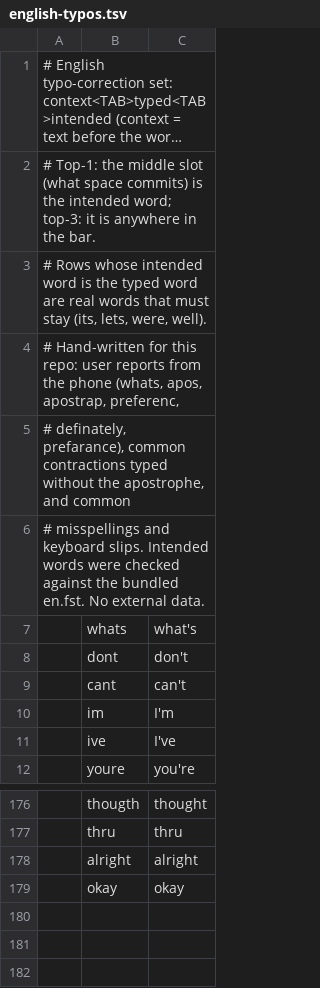
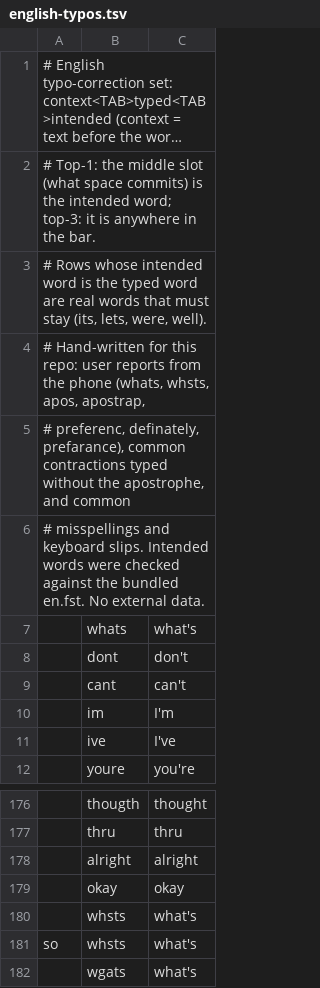
Before and after one commit to neoone-keyboard/keyboard, a TSV file: data/eval/english-typos.tsv, drawn as a sheet; only a part is shown, gaps mark what is left out; long unchanged cells end in …; the diff names each change by its address in the sheet, - before the commit and + after, or states it on an @@ line.

Commit message:
English: slips pile up, and a contraction costs only the slips to its bare form
whsts gave where (three neighbouring-key slips) over what's (one slip to
whats, plus the apostrophe): each slip cost too little against where's
frequency. Each half-edit past one full edit now adds EXTRA_SLIP_PENALTY,
and a contraction reached through its bare form costs that form's edits.
Eval: chat top-1 0.795 -> 0.804, human 0.568 -> 0.575, typos 0.832 -> 0.858;
English wrong rate unchanged.

The punctuation key shows , ? ! ' after 0.2 s instead of 0.35 s.

```diff
--- a/data/eval/english-typos.tsv
+++ b/data/eval/english-typos.tsv
-A4: …phone (whats, apos, apostrap, preferenc,
+A4: …phone (whats, whsts, apos, apostrap,
-A5: # definately, prefarance),…
+A5: # preferenc, definately, prefarance),…
+row 180:  | whsts | what's
+row 181: so | whsts | what's
+row 182:  | wgats | what's
```
Also changed, not shown: 6 other files.
